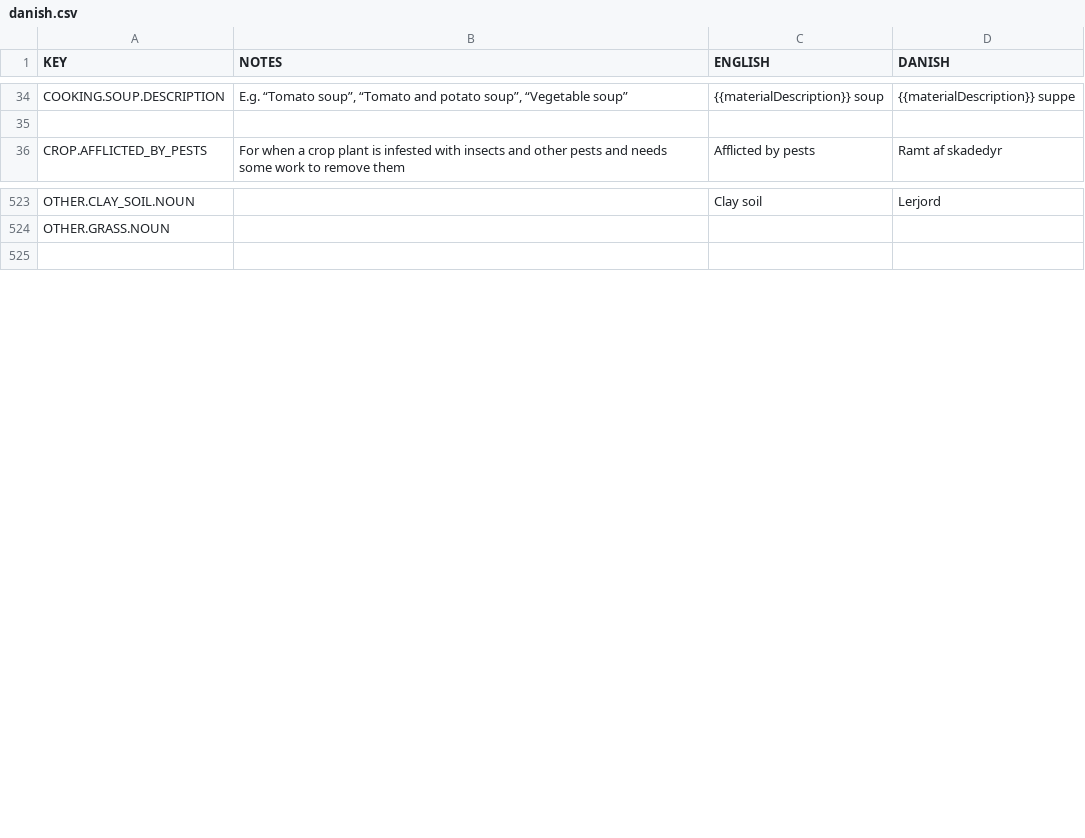
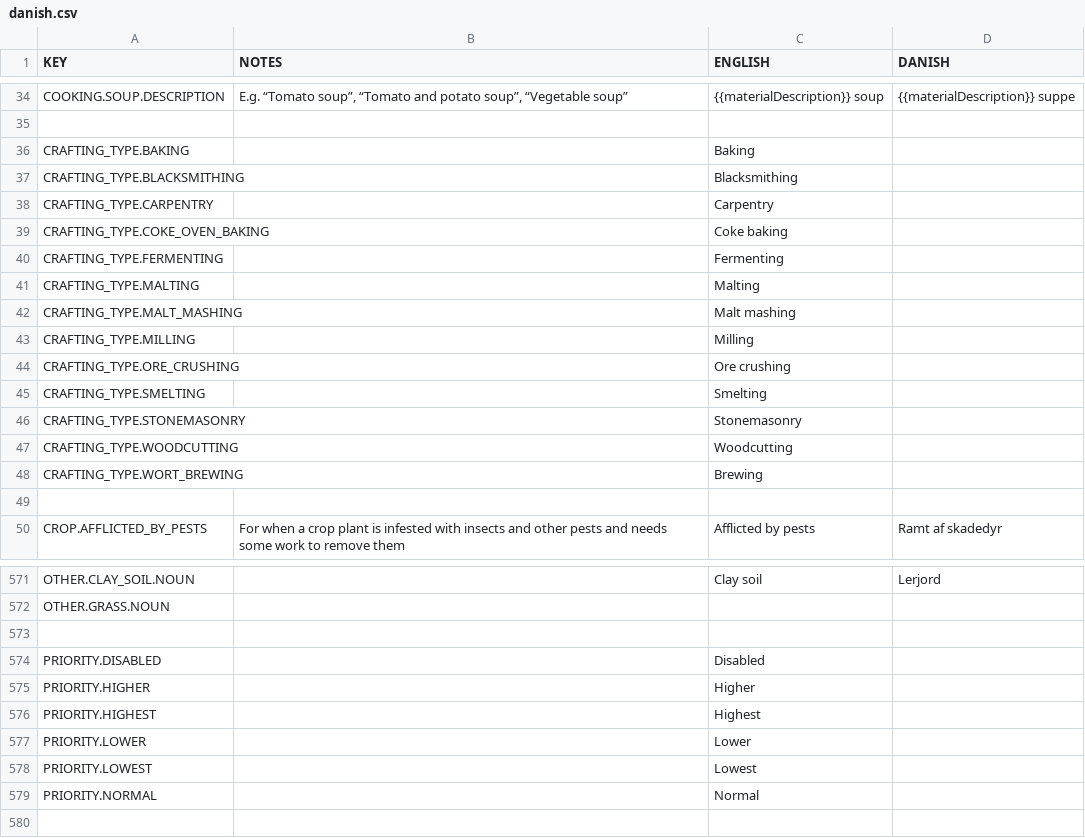
Before and after one commit to rossturner/king-under-the-mountain, a CSV file: core/mods/Community Translations/translations/danish.csv, drawn as a sheet; only a part is shown, gaps mark what is left out; the diff covers the shown part only.

```diff
--- a/core/mods/Community Translations/translations/danish.csv
+++ b/core/mods/Community Translations/translations/danish.csv
@@ -35,2 +35,16 @@ COOKING.SOUP.DESCRIPTION,"E.g. “Tomato soup”, “Tomato and potato soup”,
 
+CRAFTING_TYPE.BAKING,,Baking,
+CRAFTING_TYPE.BLACKSMITHING,,Blacksmithing,
+CRAFTING_TYPE.CARPENTRY,,Carpentry,
+CRAFTING_TYPE.COKE_OVEN_BAKING,,Coke baking,
+CRAFTING_TYPE.FERMENTING,,Fermenting,
+CRAFTING_TYPE.MALTING,,Malting,
+CRAFTING_TYPE.MALT_MASHING,,Malt mashing,
+CRAFTING_TYPE.MILLING,,Milling,
+CRAFTING_TYPE.ORE_CRUSHING,,Ore crushing,
+CRAFTING_TYPE.SMELTING,,Smelting,
+CRAFTING_TYPE.STONEMASONRY,,Stonemasonry,
+CRAFTING_TYPE.WOODCUTTING,,Woodcutting,
+CRAFTING_TYPE.WORT_BREWING,,Brewing,
+
 CROP.AFFLICTED_BY_PESTS,For when a crop plant is infested with insects and other pests and needs some work to remove them,Afflicted by pests,Ramt af skadedyr
@@ -524,2 +572,9 @@ OTHER.CLAY_SOIL.NOUN,,Clay soil,Lerjord
 OTHER.GRASS.NOUN,,,
+
+PRIORITY.DISABLED,,Disabled,
+PRIORITY.HIGHER,,Higher,
+PRIORITY.HIGHEST,,Highest,
+PRIORITY.LOWER,,Lower,
+PRIORITY.LOWEST,,Lowest,
+PRIORITY.NORMAL,,Normal,
 
```
Also changed, not shown: 37 added rows elsewhere in this file, core/mods/Community Translations/translations/dutch.csv, core/mods/Community Translations/translations/finnish.csv, 18 other files.
